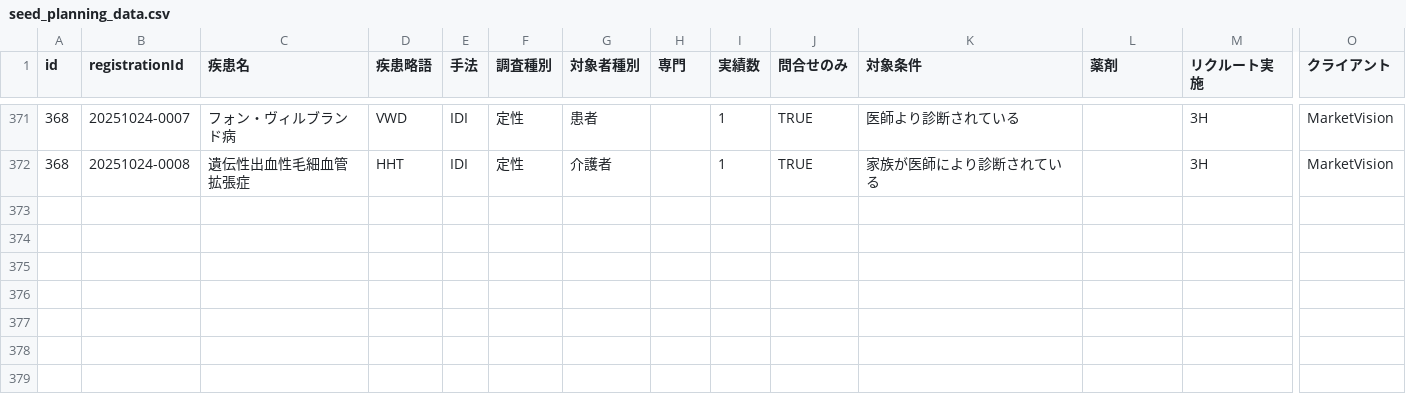
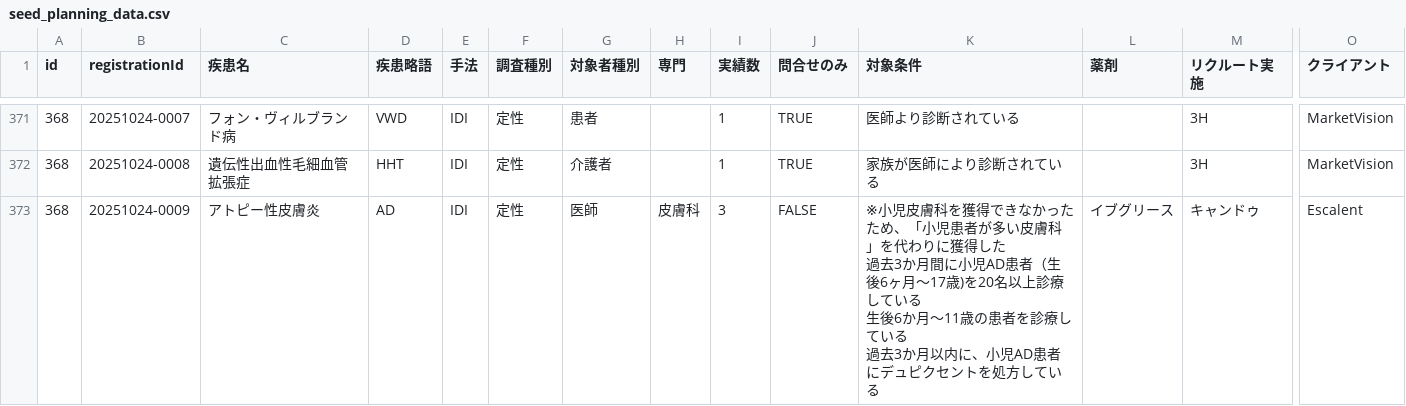
Before and after one commit to Yoshi-Seed/global, a CSV file: project-tracker/seed_planning_data.csv, drawn as a sheet; only a part is shown, gaps mark what is left out; rows hold the shown columns only; ↵ is a line break in a cell; the diff names each change by its address in the sheet, - before the commit and + after, or states it on an @@ line.

Commit message:
Add project: アトピー性皮膚炎

```diff
--- a/project-tracker/seed_planning_data.csv
+++ b/project-tracker/seed_planning_data.csv
+row 373: 368 | 20251024-0009 | アトピー性皮膚炎 | AD | IDI | 定性 | 医師 | 皮膚科 | 3 | FALSE | ※小児皮膚科を獲得できなかったため、「小児患者が多い皮膚科」を代わりに獲得した ↵ 過去3か月間に小児AD患者（生後6ヶ月～17歳)を20名以上診療している ↵ 生後6か月～11歳の患者を診療している ↵ 過去3か月以内に、小児AD患者にデュピクセントを処方している | イブグリース | キャンドゥ | Escalent
```
